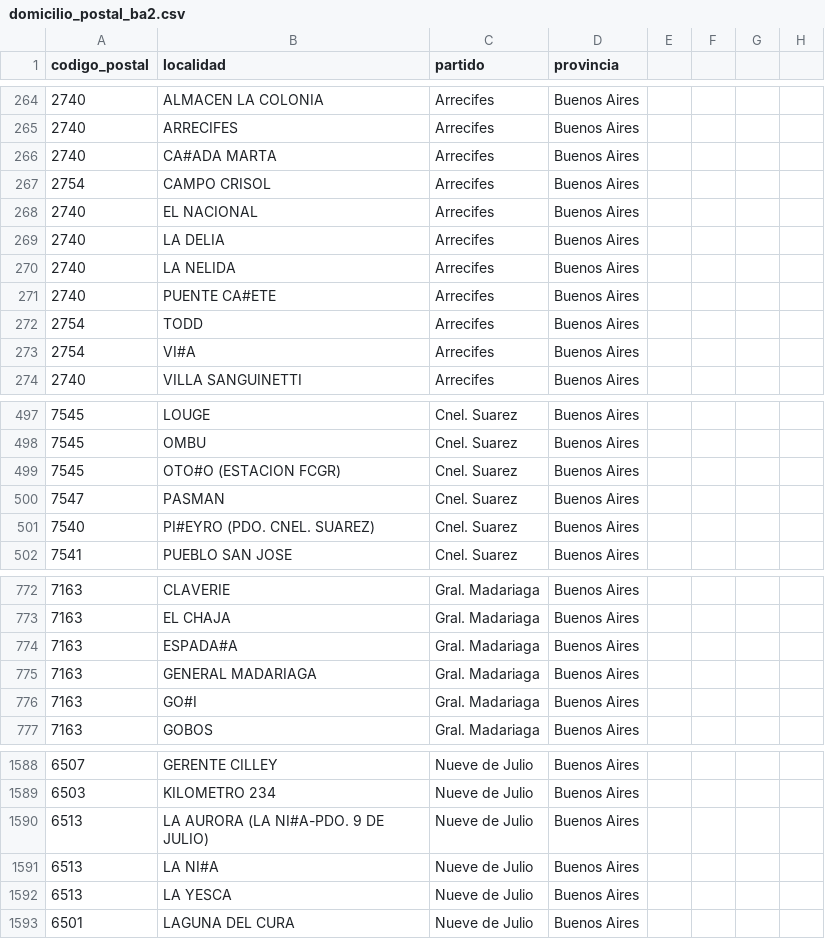
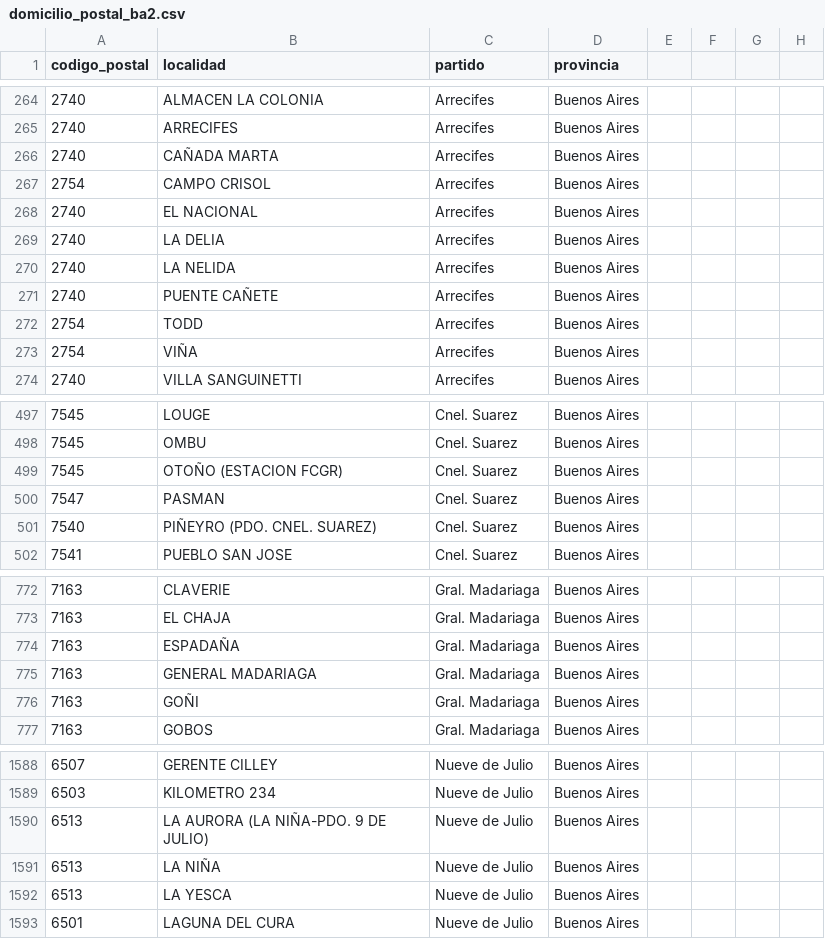
Before and after one commit to JuanIBr85/Usuario_Persona, a CSV file: persona-service/backend/app/seeds/domicilio_postal_ba2.csv, drawn as a sheet; only a part is shown, gaps mark what is left out; the diff covers the shown part only.

Commit message:
se corrigio el csv de cp

```diff
--- a/persona-service/backend/app/seeds/domicilio_postal_ba2.csv
+++ b/persona-service/backend/app/seeds/domicilio_postal_ba2.csv
@@ -265,3 +265,3 @@
 2740,ARRECIFES,Arrecifes,Buenos Aires
-2740,CA#ADA MARTA,Arrecifes,Buenos Aires
+2740,CAÑADA MARTA,Arrecifes,Buenos Aires
 2754,CAMPO CRISOL,Arrecifes,Buenos Aires
@@ -270,5 +270,5 @@
 2740,LA NELIDA,Arrecifes,Buenos Aires
-2740,PUENTE CA#ETE,Arrecifes,Buenos Aires
+2740,PUENTE CAÑETE,Arrecifes,Buenos Aires
 2754,TODD,Arrecifes,Buenos Aires
-2754,VI#A,Arrecifes,Buenos Aires
+2754,VIÑA,Arrecifes,Buenos Aires
 2740,VILLA SANGUINETTI,Arrecifes,Buenos Aires
@@ -498,5 +498,5 @@
 7545,OMBU,Cnel. Suarez,Buenos Aires
-7545,OTO#O (ESTACION FCGR),Cnel. Suarez,Buenos Aires
+7545,OTOÑO (ESTACION FCGR),Cnel. Suarez,Buenos Aires
 7547,PASMAN,Cnel. Suarez,Buenos Aires
-7540,PI#EYRO (PDO. CNEL. SUAREZ),Cnel. Suarez,Buenos Aires
+7540,PIÑEYRO (PDO. CNEL. SUAREZ),Cnel. Suarez,Buenos Aires
 7541,PUEBLO SAN JOSE,Cnel. Suarez,Buenos Aires
@@ -773,5 +773,5 @@
 7163,EL CHAJA,Gral. Madariaga,Buenos Aires
-7163,ESPADA#A,Gral. Madariaga,Buenos Aires
+7163,ESPADAÑA,Gral. Madariaga,Buenos Aires
 7163,GENERAL MADARIAGA,Gral. Madariaga,Buenos Aires
-7163,GO#I,Gral. Madariaga,Buenos Aires
+7163,GOÑI,Gral. Madariaga,Buenos Aires
 7163,GOBOS,Gral. Madariaga,Buenos Aires
@@ -1589,4 +1589,4 @@
 6503,KILOMETRO 234,Nueve de Julio,Buenos Aires
-6513,LA AURORA (LA NI#A-PDO. 9 DE JULIO),Nueve de Julio,Buenos Aires
-6513,LA NI#A,Nueve de Julio,Buenos Aires
+6513,LA AURORA (LA NIÑA-PDO. 9 DE JULIO),Nueve de Julio,Buenos Aires
+6513,LA NIÑA,Nueve de Julio,Buenos Aires
 6513,LA YESCA,Nueve de Julio,Buenos Aires
```
Also changed, not shown: 56 edited cells elsewhere in this file.
